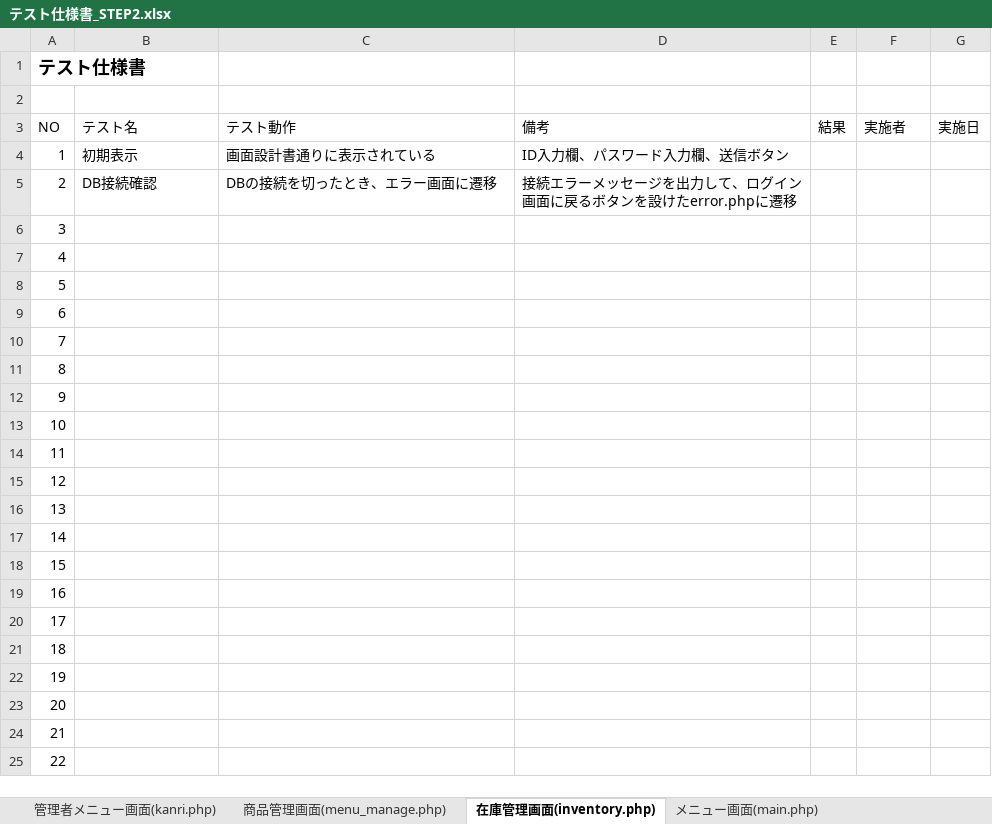
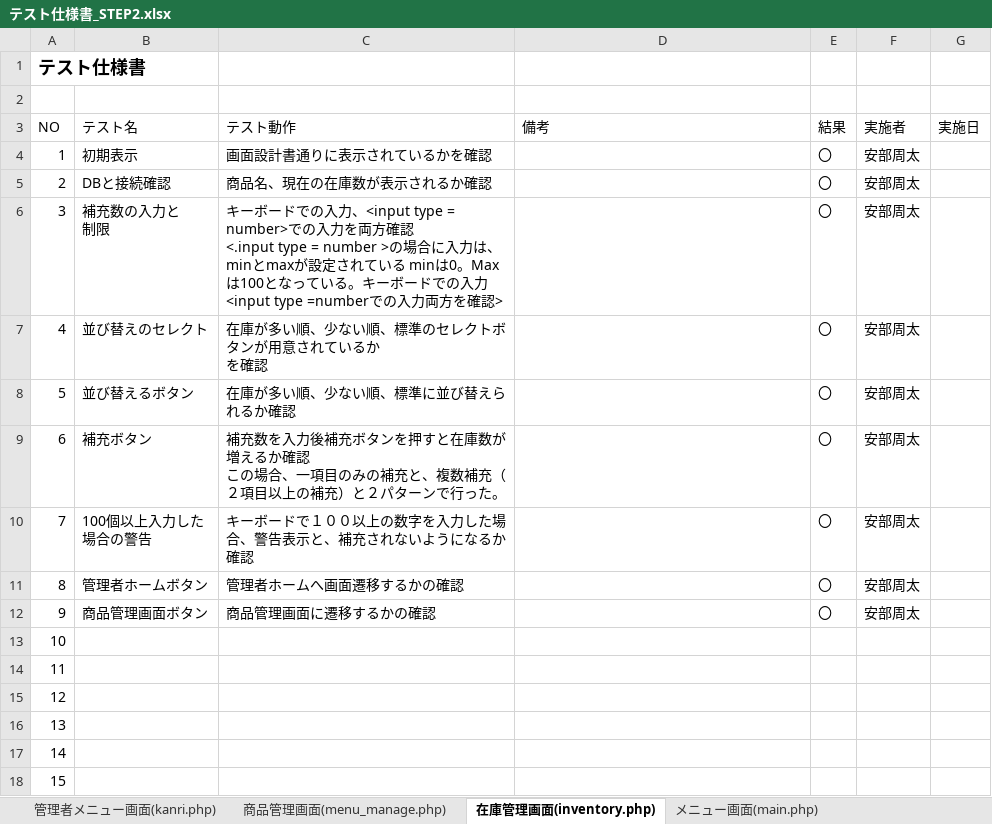
Before and after one commit to satotodob/D_Group_project, an Excel workbook: テスト仕様書/テスト仕様書_STEP2.xlsx, sheet 在庫管理画面(inventory.php), drawn as a sheet; only a part is shown; the shorter side is filled out with more unchanged rows; values as stored, in another font and other column widths than the file's, no borders; ↵ is a line break in a cell; the diff names each change by its address in the sheet, - before the commit and + after, or states it on an @@ line.

```diff
--- a/テスト仕様書/テスト仕様書_STEP2.xlsx (sheet 在庫管理画面(inventory.php))
+++ b/テスト仕様書/テスト仕様書_STEP2.xlsx (sheet 在庫管理画面(inventory.php))
-C4 (テスト動作): 画面設計書通りに表示されている
+C4 (テスト動作): 画面設計書通りに表示されているかを確認
-D4 (備考): ID入力欄、パスワード入力欄、送信ボタン
+D4 (備考): (empty)
-E4:E12 (結果): (empty)
+E4:E12 (結果): 〇
-F4:F12 (実施者): (empty)
+F4:F12 (実施者): 安部周太
-B5 (テスト名): DB接続確認
+B5 (テスト名): DBと接続確認
-C5 (テスト動作): DBの接続を切ったとき、エラー画面に遷移
+C5 (テスト動作): 商品名、現在の在庫数が表示されるか確認
-D5 (備考): 接続エラーメッセージを出力して、ログイン画面に戻るボタンを設けたerror.phpに遷移
+D5 (備考): (empty)
-B6 (テスト名): (empty)
+B6 (テスト名): 補充数の入力と ↵ 制限
-C6 (テスト動作): (empty)
+C6 (テスト動作): キーボードでの入力、<input type = number>での入力を両方確認 ↵ <.input type = number >の場合に入力は、minとmaxが設定されている minは0。Maxは100となっている。キーボードでの入力<input type =numberでの入力両方を確認>
-B7 (テスト名): (empty)
+B7 (テスト名): 並び替えのセレクト
-C7 (テスト動作): (empty)
+C7 (テスト動作): 在庫が多い順、少ない順、標準のセレクトボタンが用意されているか ↵ を確認
-B8 (テスト名): (empty)
+B8 (テスト名): 並び替えるボタン
-C8 (テスト動作): (empty)
+C8 (テスト動作): 在庫が多い順、少ない順、標準に並び替えられるか確認
-B9 (テスト名): (empty)
+B9 (テスト名): 補充ボタン
-C9 (テスト動作): (empty)
+C9 (テスト動作): 補充数を入力後補充ボタンを押すと在庫数が増えるか確認 ↵ この場合、一項目のみの補充と、複数補充（２項目以上の補充）と２パターンで行った。
-B10 (テスト名): (empty)
+B10 (テスト名): 100個以上入力した ↵ 場合の警告
-C10 (テスト動作): (empty)
+C10 (テスト動作): キーボードで１００以上の数字を入力した場合、警告表示と、補充されないようになるか確認
-B11 (テスト名): (empty)
+B11 (テスト名): 管理者ホームボタン
-C11 (テスト動作): (empty)
+C11 (テスト動作): 管理者ホームへ画面遷移するかの確認
-B12 (テスト名): (empty)
+B12 (テスト名): 商品管理画面ボタン
-C12 (テスト動作): (empty)
+C12 (テスト動作): 商品管理画面に遷移するかの確認
```
